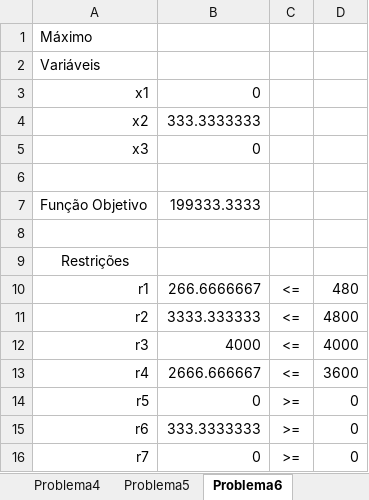
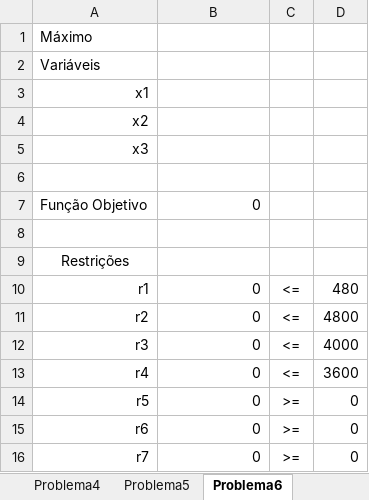
Before and after one commit to aguilasa/solver, an Excel workbook: temp.xlsm, sheet Problema6, drawn as a sheet; values as stored, in another font and other column widths than the file's, no borders; charts and pictures not drawn; the diff names each change by its address in the sheet, - before the commit and + after, or states it on an @@ line.

```diff
--- a/temp.xlsm (sheet Problema6)
+++ b/temp.xlsm (sheet Problema6)
-B3: 0
+B3: (empty)
-B4: 333.3333333
+B4: (empty)
-B5: 0
+B5: (empty)
-B7: 199333.3333
+B7: 0
-B10: 266.6666667
+B10: 0
-B11: 3333.333333
+B11: 0
-B12: 4000
+B12: 0
-B13: 2666.666667
+B13: 0
-B15: 333.3333333
+B15: 0
```
Also changed, not shown: other sheet tabs, charts or pictures, src/main/resources/input/base.xlsm, src/main/resources/input/pasta.xlsx, 10 other files.
